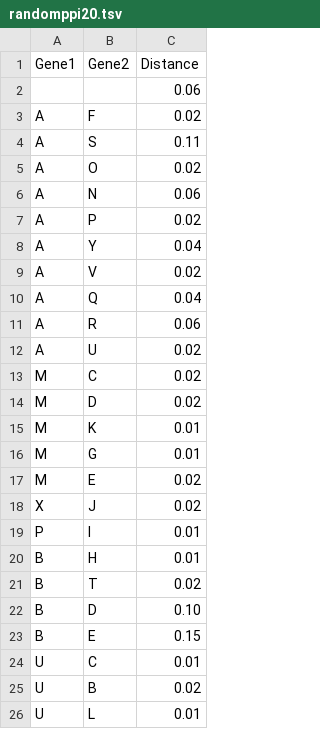
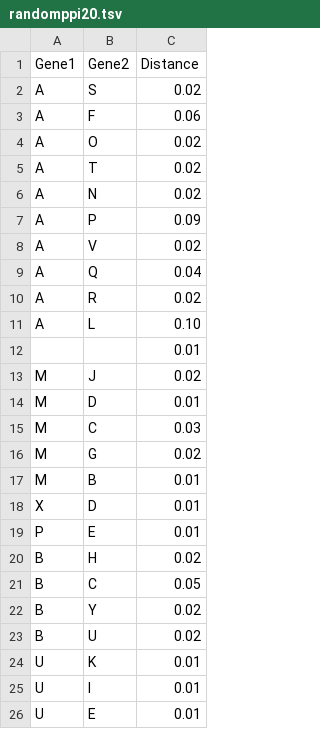
Before and after one commit to hansaimlim/drug-target, a TSV file: perllib/static/demo/randomppi20.tsv, drawn as a sheet.

```diff
--- a/perllib/static/demo/randomppi20.tsv
+++ b/perllib/static/demo/randomppi20.tsv
@@ -1,26 +1,26 @@
 Gene1	Gene2	Distance
-		0.06
-A	F	0.02
-A	S	0.11
+A	S	0.02
+A	F	0.06
 A	O	0.02
-A	N	0.06
-A	P	0.02
-A	Y	0.04
+A	T	0.02
+A	N	0.02
+A	P	0.09
 A	V	0.02
 A	Q	0.04
-A	R	0.06
-A	U	0.02
-M	C	0.02
-M	D	0.02
-M	K	0.01
-M	G	0.01
-M	E	0.02
-X	J	0.02
-P	I	0.01
-B	H	0.01
-B	T	0.02
-B	D	0.10
-B	E	0.15
-U	C	0.01
-U	B	0.02
-U	L	0.01
+A	R	0.02
+A	L	0.10
+		0.01
+M	J	0.02
+M	D	0.01
+M	C	0.03
+M	G	0.02
+M	B	0.01
+X	D	0.01
+P	E	0.01
+B	H	0.02
+B	C	0.05
+B	Y	0.02
+B	U	0.02
+U	K	0.01
+U	I	0.01
+U	E	0.01
```
Also changed, not shown: perllib/static/demo/randomppi30.tsv.
